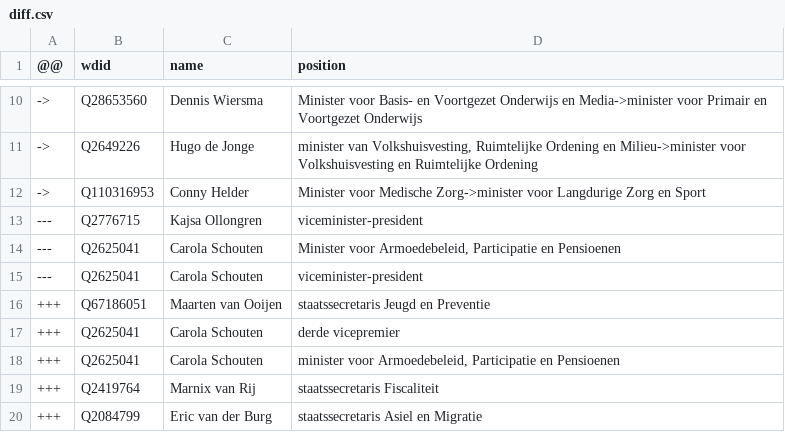
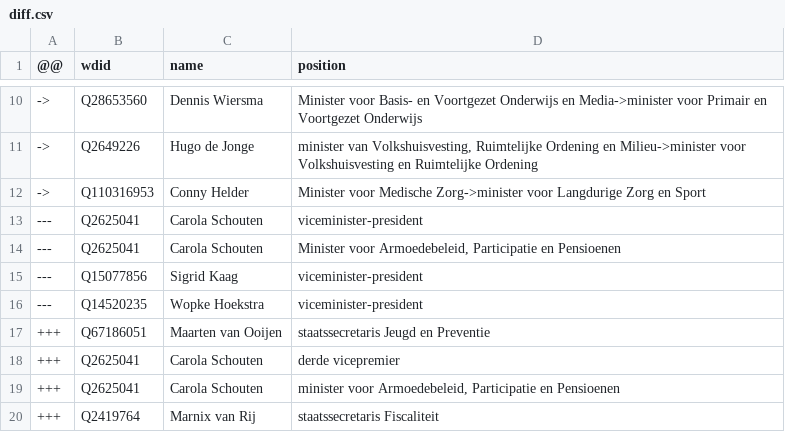
Before and after one commit to every-politician-scrapers/netherlands-cabinet, a CSV file: sources/cabinet-nlwiki/diff.csv, drawn as a sheet; only a part is shown, gaps mark what is left out; the shorter side is filled out with more unchanged rows.

```diff
--- a/sources/cabinet-nlwiki/diff.csv
+++ b/sources/cabinet-nlwiki/diff.csv
@@ -12,5 +12,6 @@
 ->,Q110316953,Conny Helder,Minister voor Medische Zorg->minister voor Langdurige Zorg en Sport
----,Q2776715,Kajsa Ollongren,viceminister-president
+---,Q2625041,Carola Schouten,viceminister-president
 ---,Q2625041,Carola Schouten,"Minister voor Armoedebeleid, Participatie en Pensioenen"
----,Q2625041,Carola Schouten,viceminister-president
+---,Q15077856,Sigrid Kaag,viceminister-president
+---,Q14520235,Wopke Hoekstra,viceminister-president
 +++,Q67186051,Maarten van Ooijen,staatssecretaris Jeugd en Preventie
```
Also changed, not shown: sources/cabinet-nlwiki/wikidata.csv, wikidata/wanted-positions.csv.
